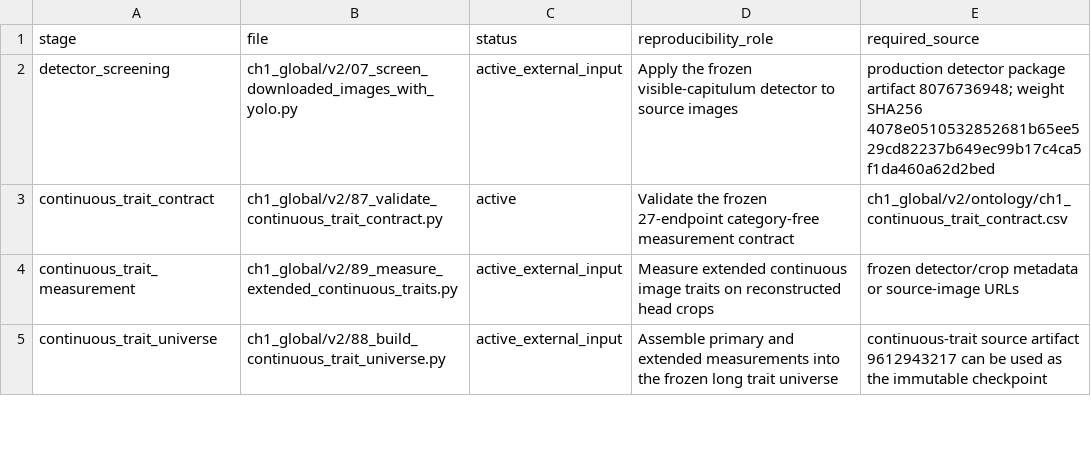
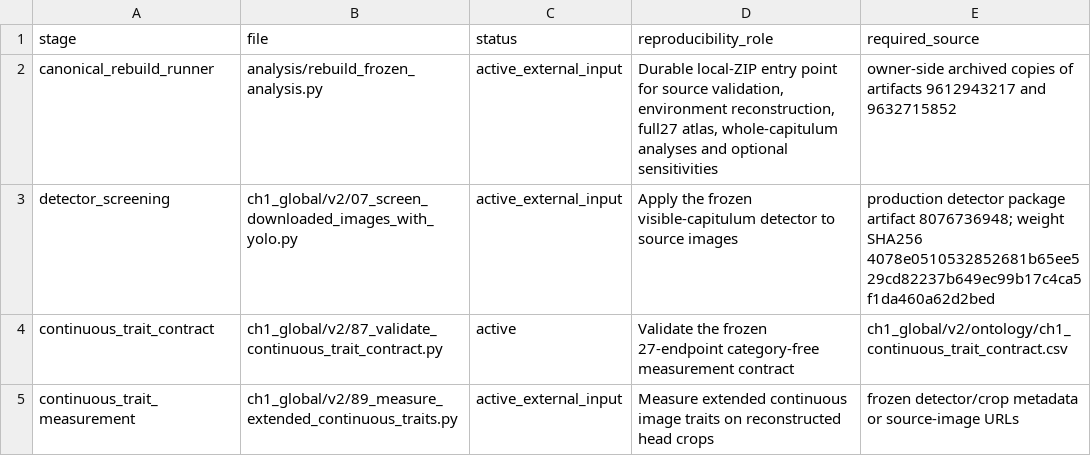
Before and after one commit to zuizui0223/azami, a TSV file: ch1_global/v2/ANALYSIS_MANIFEST.tsv, drawn as a sheet; only a part is shown; the shorter side is filled out with more unchanged rows.

Commit message:
Point manifest to durable rebuild runner

```diff
--- a/ch1_global/v2/ANALYSIS_MANIFEST.tsv
+++ b/ch1_global/v2/ANALYSIS_MANIFEST.tsv
@@ -1,2 +1,3 @@
 stage	file	status	reproducibility_role	required_source
+canonical_rebuild_runner	analysis/rebuild_frozen_analysis.py	active_external_input	Durable local-ZIP entry point for source validation, environment reconstruction, full27 atlas, whole-capitulum analyses and optional sensitivities	owner-side archived copies of artifacts 9612943217 and 9632715852
 detector_screening	ch1_global/v2/07_screen_downloaded_images_with_yolo.py	active_external_input	Apply the frozen visible-capitulum detector to source images	production detector package artifact 8076736948; weight SHA256 4078e0510532852681b65ee529cd82237b649ec99b17c4ca5f1da460a62d2bed
```
